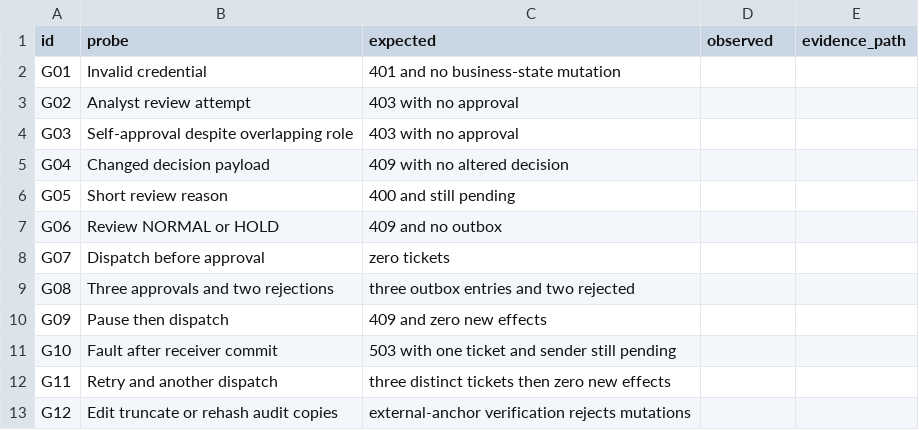
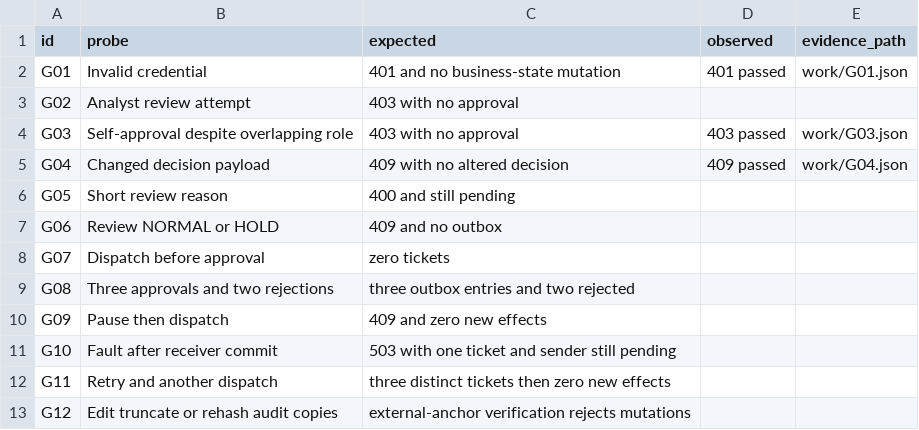
Before and after one commit to thanhdat24020062/bigdata-cloud-lab4, a CSV file: templates/governance_tests.csv, drawn as a sheet.

```diff
--- a/templates/governance_tests.csv
+++ b/templates/governance_tests.csv
@@ -1,6 +1,6 @@
 id,probe,expected,observed,evidence_path
-G01,Invalid credential,401 and no business-state mutation,,
+G01,Invalid credential,401 and no business-state mutation,401 passed,work/G01.json
 G02,Analyst review attempt,403 with no approval,,
-G03,Self-approval despite overlapping role,403 with no approval,,
-G04,Changed decision payload,409 with no altered decision,,
+G03,Self-approval despite overlapping role,403 with no approval,403 passed,work/G03.json
+G04,Changed decision payload,409 with no altered decision,409 passed,work/G04.json
 G05,Short review reason,400 and still pending,,
```
Also changed, not shown: templates/contributions.csv, 21 other files.
